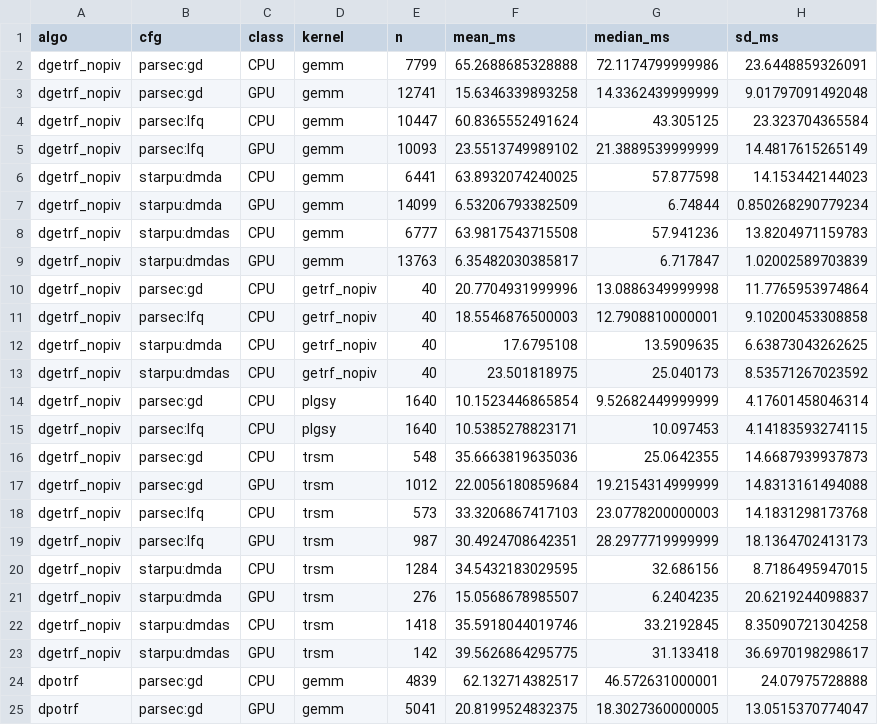
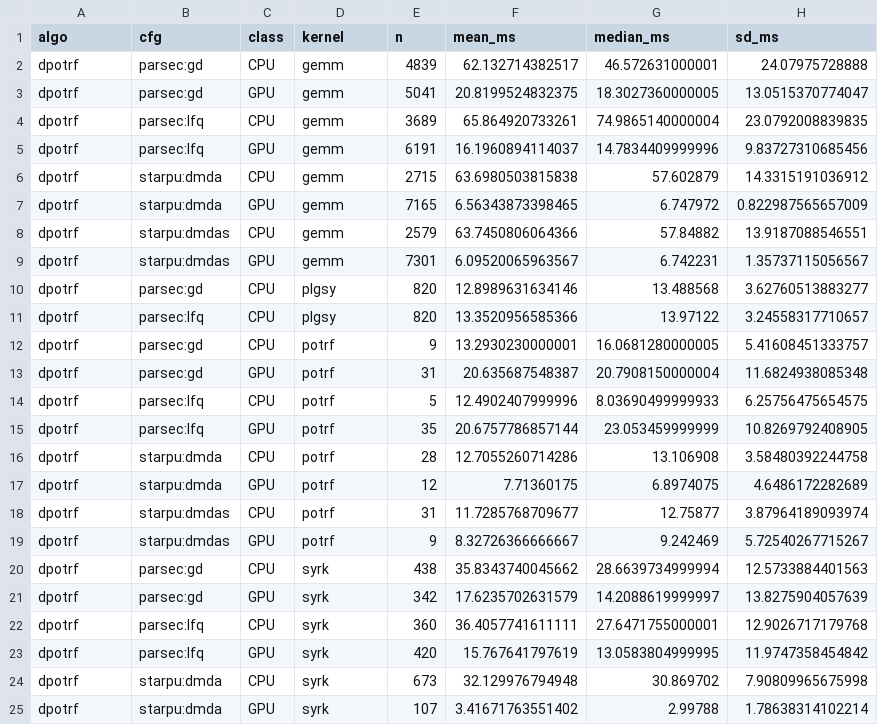
Before and after one commit to matregnago/intro-hpc, a CSV file: plots/final/gpu_traces_tupi_20260701_131907/task_times_summary.csv, drawn as a sheet; only a part is shown; the shorter side is filled out with more unchanged rows.

```diff
--- a/plots/final/gpu_traces_tupi_20260701_131907/task_times_summary.csv
+++ b/plots/final/gpu_traces_tupi_20260701_131907/task_times_summary.csv
@@ -1,24 +1,2 @@
 "algo","cfg","class","kernel","n","mean_ms","median_ms","sd_ms"
-"dgetrf_nopiv","parsec:gd","CPU","gemm",7799,65.2688685328888,72.1174799999986,23.6448859326091
-"dgetrf_nopiv","parsec:gd","GPU","gemm",12741,15.6346339893258,14.3362439999999,9.01797091492048
-"dgetrf_nopiv","parsec:lfq","CPU","gemm",10447,60.8365552491624,43.305125,23.323704365584
-"dgetrf_nopiv","parsec:lfq","GPU","gemm",10093,23.5513749989102,21.3889539999999,14.4817615265149
-"dgetrf_nopiv","starpu:dmda","CPU","gemm",6441,63.8932074240025,57.877598,14.153442144023
-"dgetrf_nopiv","starpu:dmda","GPU","gemm",14099,6.53206793382509,6.74844,0.850268290779234
-"dgetrf_nopiv","starpu:dmdas","CPU","gemm",6777,63.9817543715508,57.941236,13.8204971159783
-"dgetrf_nopiv","starpu:dmdas","GPU","gemm",13763,6.35482030385817,6.717847,1.02002589703839
-"dgetrf_nopiv","parsec:gd","CPU","getrf_nopiv",40,20.7704931999996,13.0886349999998,11.7765953974864
-"dgetrf_nopiv","parsec:lfq","CPU","getrf_nopiv",40,18.5546876500003,12.7908810000001,9.10200453308858
-"dgetrf_nopiv","starpu:dmda","CPU","getrf_nopiv",40,17.6795108,13.5909635,6.63873043262625
-"dgetrf_nopiv","starpu:dmdas","CPU","getrf_nopiv",40,23.501818975,25.040173,8.53571267023592
-"dgetrf_nopiv","parsec:gd","CPU","plgsy",1640,10.1523446865854,9.52682449999999,4.17601458046314
-"dgetrf_nopiv","parsec:lfq","CPU","plgsy",1640,10.5385278823171,10.097453,4.14183593274115
-"dgetrf_nopiv","parsec:gd","CPU","trsm",548,35.6663819635036,25.0642355,14.6687939937873
-"dgetrf_nopiv","parsec:gd","GPU","trsm",1012,22.0056180859684,19.2154314999999,14.8313161494088
-"dgetrf_nopiv","parsec:lfq","CPU","trsm",573,33.3206867417103,23.0778200000003,14.1831298173768
-"dgetrf_nopiv","parsec:lfq","GPU","trsm",987,30.4924708642351,28.2977719999999,18.1364702413173
-"dgetrf_nopiv","starpu:dmda","CPU","trsm",1284,34.5432183029595,32.686156,8.7186495947015
-"dgetrf_nopiv","starpu:dmda","GPU","trsm",276,15.0568678985507,6.2404235,20.6219244098837
-"dgetrf_nopiv","starpu:dmdas","CPU","trsm",1418,35.5918044019746,33.2192845,8.35090721304258
-"dgetrf_nopiv","starpu:dmdas","GPU","trsm",142,39.5626864295775,31.133418,36.6970198298617
 "dpotrf","parsec:gd","CPU","gemm",4839,62.132714382517,46.572631000001,24.07975728888
```
Also changed, not shown: plots/final/gpu_traces_poti_20260701_131857/task_times_summary.csv, plots/final/gpu_traces_poti_20260701_131857/transfers_summary.csv, 24 other files.
